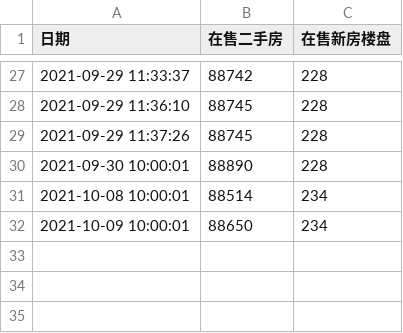
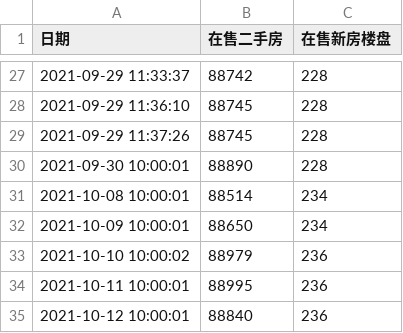
Before and after one commit to felix-001/houseSpider, a CSV file: beike/data.csv, drawn as a sheet; only a part is shown, gaps mark what is left out.

```diff
--- a/beike/data.csv
+++ b/beike/data.csv
@@ -32 +32,4 @@
 2021-10-09 10:00:01, 88650, 234
+2021-10-10 10:00:02, 88979, 236
+2021-10-11 10:00:01, 88995, 236
+2021-10-12 10:00:01, 88840, 236
```
Also changed, not shown: 1 other file.
